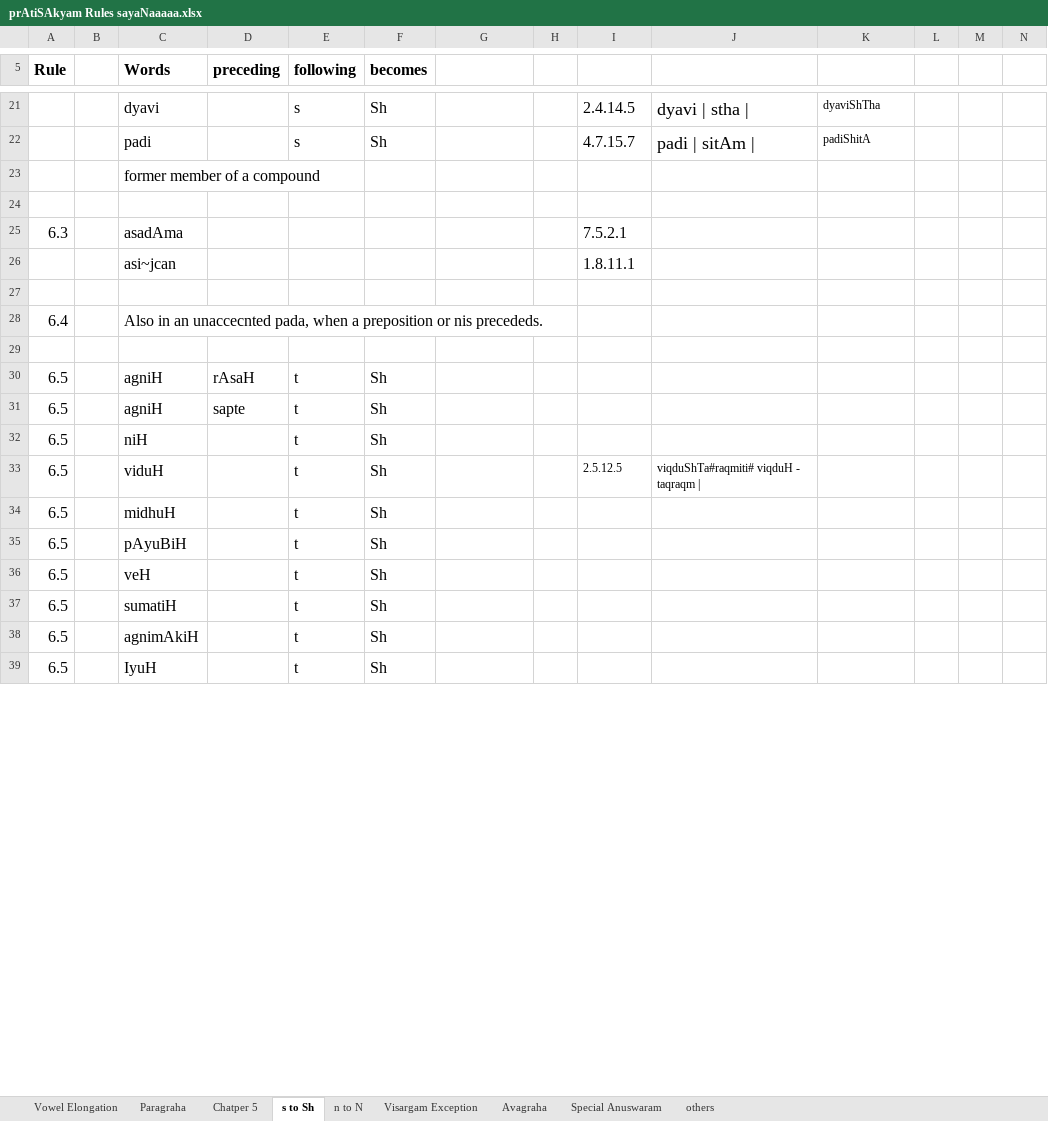
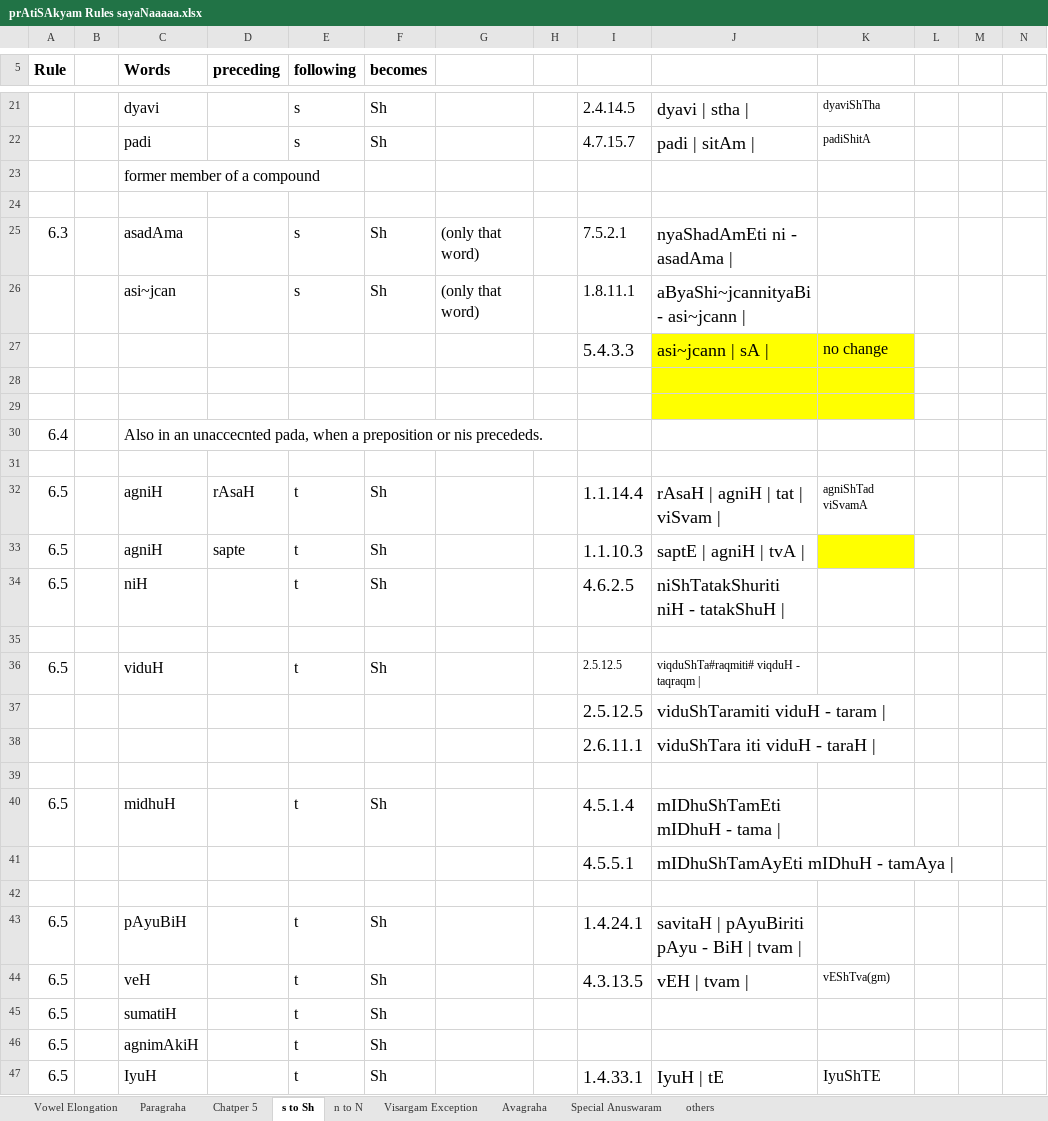
Before and after one commit to KYVeda/texts, an Excel workbook: TS Jatai Working/prAtiSAkyam Rules sayaNaaaaa.xlsx, sheet s to Sh, drawn as a sheet; only a part is shown, gaps mark what is left out; values as stored, in another font and other column widths than the file's, no borders; addresses are those after the commit; rows hold the shown columns only; the diff covers the shown part only; the diff names each change by its address in the sheet, - before the commit and + after, or states it on an @@ line.

```diff
--- a/TS Jatai Working/prAtiSAkyam Rules sayaNaaaaa.xlsx (sheet s to Sh)
+++ b/TS Jatai Working/prAtiSAkyam Rules sayaNaaaaa.xlsx (sheet s to Sh)
-E25:E26 (following): (empty)
+E25:E26 (following): s
-F25:F26 (becomes): (empty)
+F25:F26 (becomes): Sh
-G25:G26: (empty)
+G25:G26: (only that word)
-J25: (empty)
+J25: nyaShadAmEti ni - asadAma |
-J26: (empty)
+J26: aByaShi~jcannityaBi - asi~jcann |
+row 27:  |  |  |  |  |  |  |  | 5.4.3.3 | asi~jcann | sA | | no change
+row 28: (empty)
-J29:K29 fill: none
+J29:K29 fill: #FFFF00
-I32: (empty)
+I32: 1.1.14.4
-J32: (empty)
+J32: rAsaH | agniH | tat | viSvam |
-K32: (empty)
+K32: agniShTad viSvamA
-I33: (empty)
+I33: 1.1.10.3
-J33: (empty)
+J33: saptE | agniH | tvA |
-K33 fill: none
+K33 fill: #FFFF00
-I34: (empty)
+I34: 4.6.2.5
-J34: (empty)
+J34: niShTatakShuriti niH - tatakShuH |
+row 35: (empty)
+row 37:  |  |  |  |  |  |  |  | 2.5.12.5 | viduShTaramiti viduH - taram
+row 38:  |  |  |  |  |  |  |  | 2.6.11.1 | viduShTara iti viduH - taraH
+row 39: (empty)
-I40: (empty)
+I40: 4.5.1.4
-J40: (empty)
+J40: mIDhuShTamEti mIDhuH - tama |
+row 41:  |  |  |  |  |  |  |  | 4.5.5.1 | mIDhuShTamAyEti mIDhuH - tamAya
+row 42: (empty)
-I43: (empty)
+I43: 1.4.24.1
-J43: (empty)
+J43: savitaH | pAyuBiriti pAyu - BiH | tvam |
-I44: (empty)
+I44: 4.3.13.5
-J44: (empty)
+J44: vEH | tvam |
-K44: (empty)
+K44: vEShTva(gm)
-I47: (empty)
+I47: 1.4.33.1
-J47: (empty)
+J47: IyuH | tE
-K47: (empty)
+K47: IyuShTE
```
Also changed, not shown: 6 edited cells elsewhere in this sheet, sheet Chatper 5, 13 other files.
